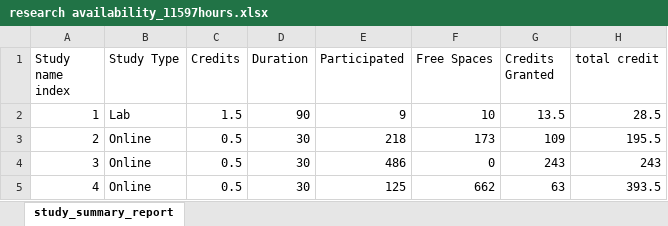
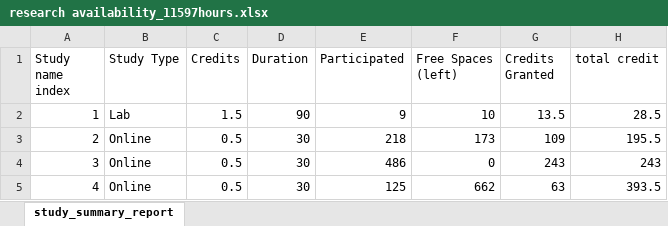
Before and after one commit to SahitiC/procrastination_data, an Excel workbook: zhang_ma/research availability_11597hours.xlsx, sheet study_summary_report, drawn as a sheet; only a part is shown; values as stored, in another font and other column widths than the file's, no borders; the diff names each change by its address in the sheet, - before the commit and + after, or states it on an @@ line.

Commit message:
add a readme with all info about the data

```diff
--- a/zhang_ma/research availability_11597hours.xlsx (sheet study_summary_report)
+++ b/zhang_ma/research availability_11597hours.xlsx (sheet study_summary_report)
-F1: Free Spaces
+F1: Free Spaces (left)
```
Also changed, not shown: 1 other file.
